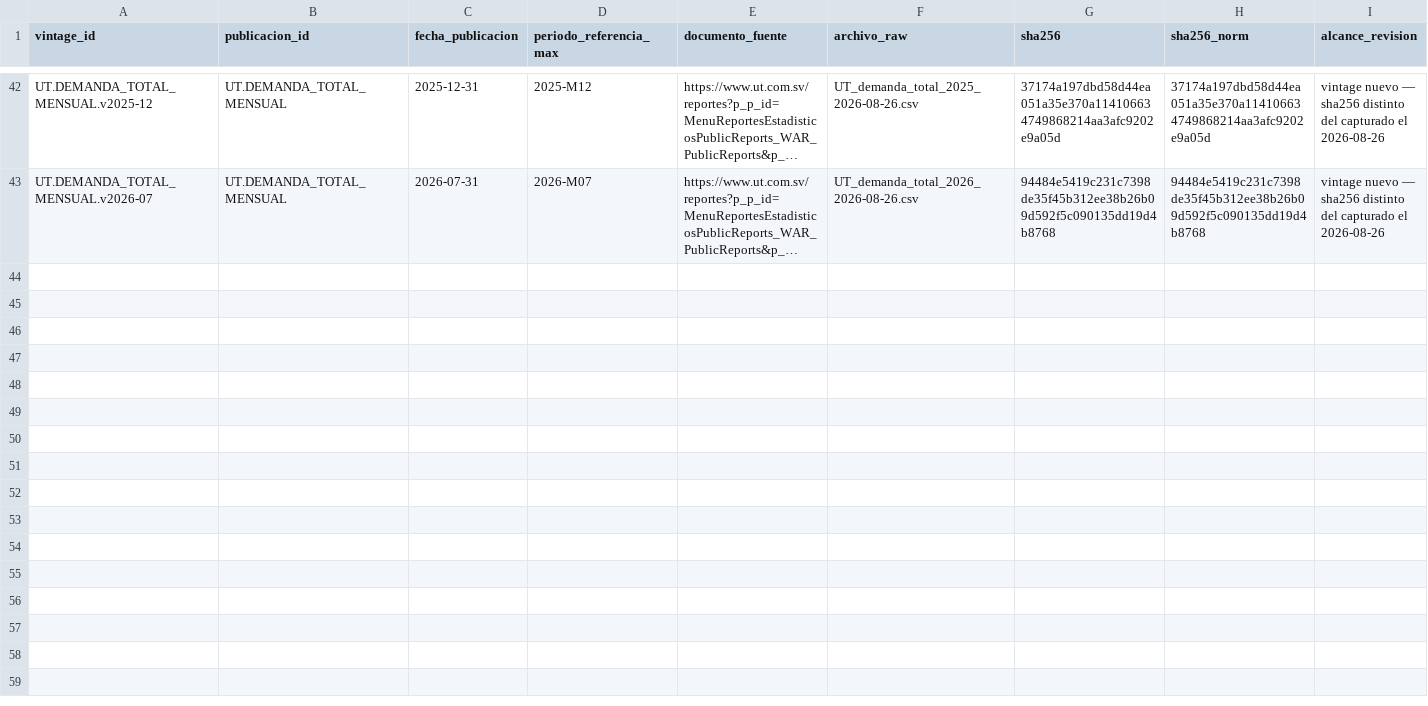
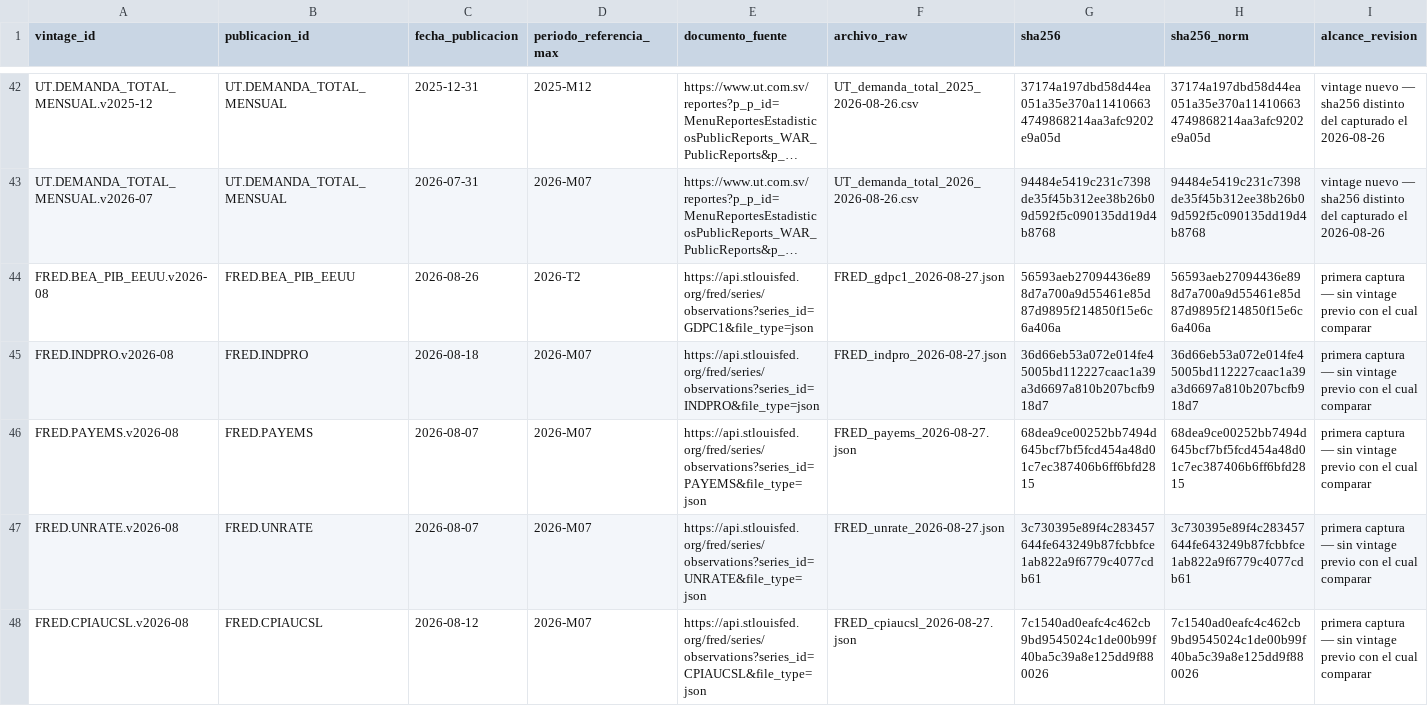
Before and after one commit to hsssst00/SIE-el-salvador, a CSV file: catalogos/08_vintages.csv, drawn as a sheet; only a part is shown, gaps mark what is left out; long unchanged cells end in …; rows hold the shown columns only; the diff names each change by its address in the sheet, - before the commit and + after, or states it on an @@ line.

```diff
--- a/catalogos/08_vintages.csv
+++ b/catalogos/08_vintages.csv
+row 44: FRED.BEA_PIB_EEUU.v2026-08 | FRED.BEA_PIB_EEUU | 2026-08-26 | 2026-T2 | https://api.stlouisfed.org/fred/series/observations?series_id=GDPC1&file_type=json | FRED_gdpc1_2026-08-27.json | 56593aeb27094436e898d7a700a9d55461e85d87d9895f214850f15e6c6a406a | 56593aeb27094436e898d7a700a9d55461e85d87d9895f214850f15e6c6a406a | primera captura — sin vintage previo con el cual comparar
+row 45: FRED.INDPRO.v2026-08 | FRED.INDPRO | 2026-08-18 | 2026-M07 | https://api.stlouisfed.org/fred/series/observations?series_id=INDPRO&file_type=json | FRED_indpro_2026-08-27.json | 36d66eb53a072e014fe45005bd112227caac1a39a3d6697a810b207bcfb918d7 | 36d66eb53a072e014fe45005bd112227caac1a39a3d6697a810b207bcfb918d7 | primera captura — sin vintage previo con el cual comparar
+row 46: FRED.PAYEMS.v2026-08 | FRED.PAYEMS | 2026-08-07 | 2026-M07 | https://api.stlouisfed.org/fred/series/observations?series_id=PAYEMS&file_type=json | FRED_payems_2026-08-27.json | 68dea9ce00252bb7494d645bcf7bf5fcd454a48d01c7ec387406b6ff6bfd2815 | 68dea9ce00252bb7494d645bcf7bf5fcd454a48d01c7ec387406b6ff6bfd2815 | primera captura — sin vintage previo con el cual comparar
+row 47: FRED.UNRATE.v2026-08 | FRED.UNRATE | 2026-08-07 | 2026-M07 | https://api.stlouisfed.org/fred/series/observations?series_id=UNRATE&file_type=json | FRED_unrate_2026-08-27.json | 3c730395e89f4c283457644fe643249b87fcbbfce1ab822a9f6779c4077cdb61 | 3c730395e89f4c283457644fe643249b87fcbbfce1ab822a9f6779c4077cdb61 | primera captura — sin vintage previo con el cual comparar
+row 48: FRED.CPIAUCSL.v2026-08 | FRED.CPIAUCSL | 2026-08-12 | 2026-M07 | https://api.stlouisfed.org/fred/series/observations?series_id=CPIAUCSL&file_type=json | FRED_cpiaucsl_2026-08-27.json | 7c1540ad0eafc4c462cb9bd9545024c1de00b99f40ba5c39a8e125dd9f880026 | 7c1540ad0eafc4c462cb9bd9545024c1de00b99f40ba5c39a8e125dd9f880026 | primera captura — sin vintage previo con el cual comparar
```
Also changed, not shown: data/L0_raw/manifiesto.csv, 1 other file.
